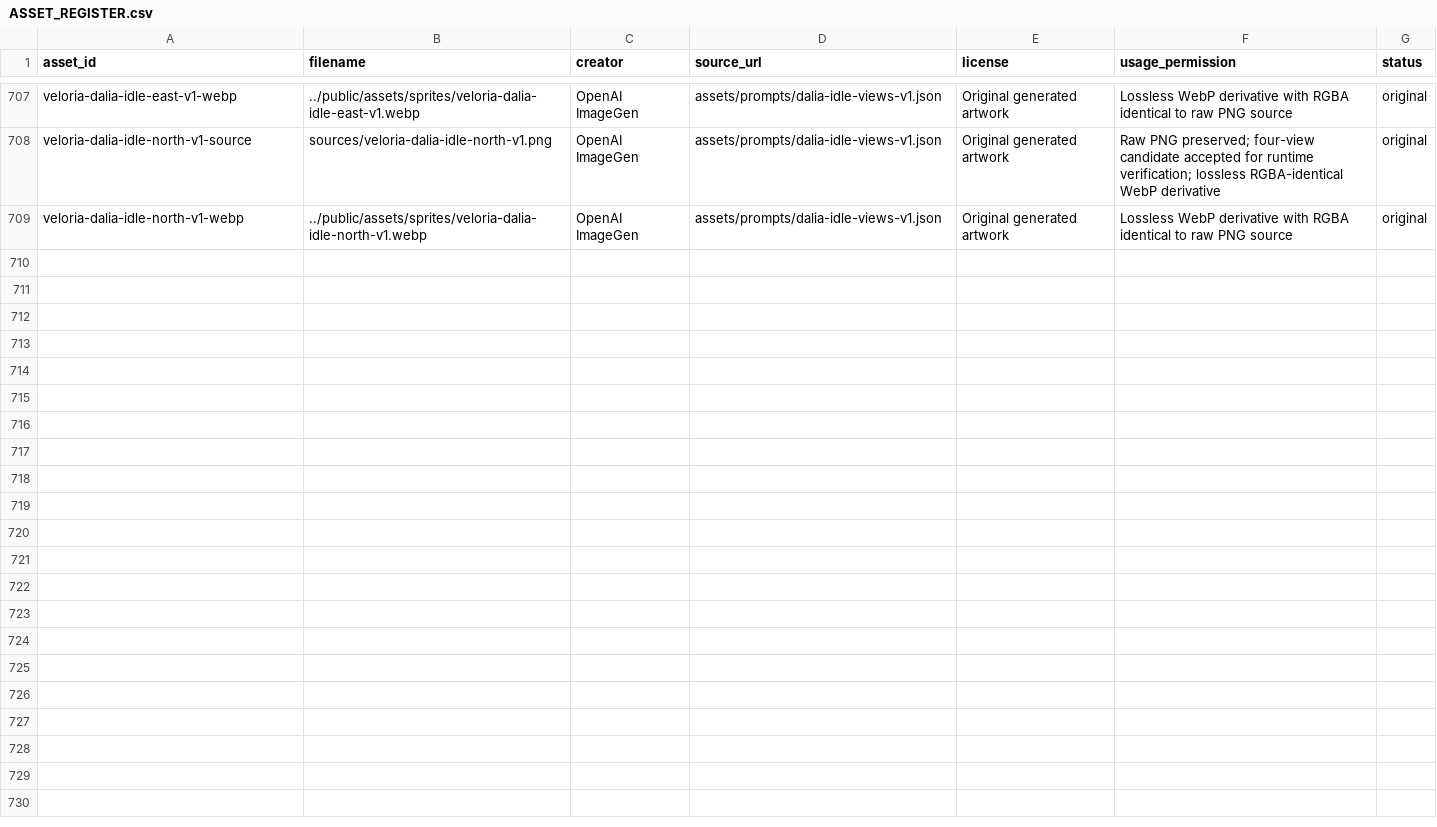
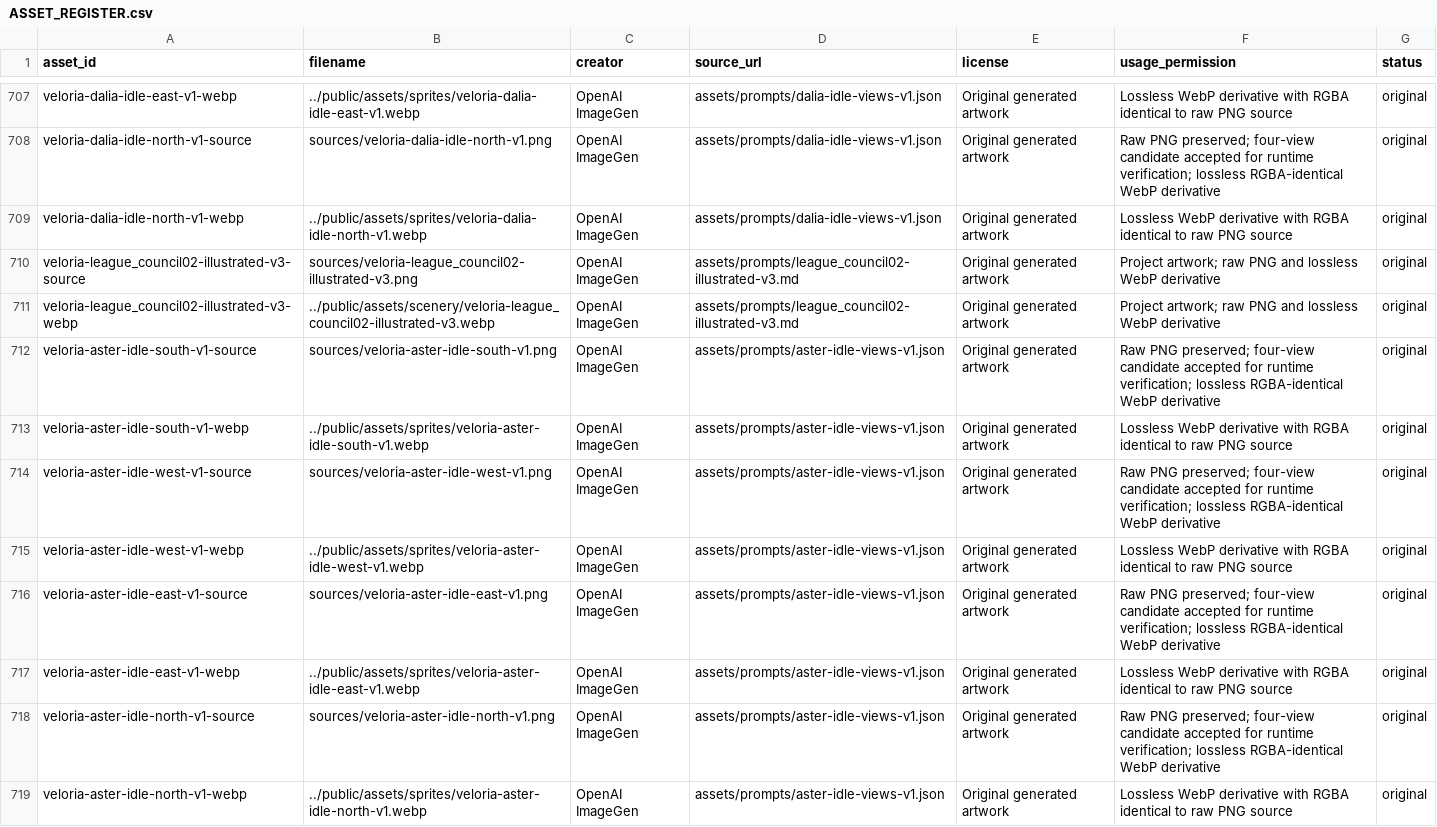
Before and after one commit to Jacoporusso/veloria, a CSV file: assets/ASSET_REGISTER.csv, drawn as a sheet; only a part is shown, gaps mark what is left out; the diff names each change by its address in the sheet, - before the commit and + after, or states it on an @@ line.

Commit message:
feat: align Silvo chamber and add directional Aster poses

```diff
--- a/assets/ASSET_REGISTER.csv
+++ b/assets/ASSET_REGISTER.csv
+row 710: veloria-league_council02-illustrated-v3-source | sources/veloria-league_council02-illustrated-v3.png | OpenAI ImageGen | assets/prompts/league_council02-illustrated-v3.md | Original generated artwork | Project artwork; raw PNG and lossless WebP derivative | original
+row 711: veloria-league_council02-illustrated-v3-webp | ../public/assets/scenery/veloria-league_council02-illustrated-v3.webp | OpenAI ImageGen | assets/prompts/league_council02-illustrated-v3.md | Original generated artwork | Project artwork; raw PNG and lossless WebP derivative | original
+row 712: veloria-aster-idle-south-v1-source | sources/veloria-aster-idle-south-v1.png | OpenAI ImageGen | assets/prompts/aster-idle-views-v1.json | Original generated artwork | Raw PNG preserved; four-view candidate accepted for runtime verification; lossless RGBA-identical WebP derivative | original
+row 713: veloria-aster-idle-south-v1-webp | ../public/assets/sprites/veloria-aster-idle-south-v1.webp | OpenAI ImageGen | assets/prompts/aster-idle-views-v1.json | Original generated artwork | Lossless WebP derivative with RGBA identical to raw PNG source | original
+row 714: veloria-aster-idle-west-v1-source | sources/veloria-aster-idle-west-v1.png | OpenAI ImageGen | assets/prompts/aster-idle-views-v1.json | Original generated artwork | Raw PNG preserved; four-view candidate accepted for runtime verification; lossless RGBA-identical WebP derivative | original
+row 715: veloria-aster-idle-west-v1-webp | ../public/assets/sprites/veloria-aster-idle-west-v1.webp | OpenAI ImageGen | assets/prompts/aster-idle-views-v1.json | Original generated artwork | Lossless WebP derivative with RGBA identical to raw PNG source | original
+row 716: veloria-aster-idle-east-v1-source | sources/veloria-aster-idle-east-v1.png | OpenAI ImageGen | assets/prompts/aster-idle-views-v1.json | Original generated artwork | Raw PNG preserved; four-view candidate accepted for runtime verification; lossless RGBA-identical WebP derivative | original
+row 717: veloria-aster-idle-east-v1-webp | ../public/assets/sprites/veloria-aster-idle-east-v1.webp | OpenAI ImageGen | assets/prompts/aster-idle-views-v1.json | Original generated artwork | Lossless WebP derivative with RGBA identical to raw PNG source | original
+row 718: veloria-aster-idle-north-v1-source | sources/veloria-aster-idle-north-v1.png | OpenAI ImageGen | assets/prompts/aster-idle-views-v1.json | Original generated artwork | Raw PNG preserved; four-view candidate accepted for runtime verification; lossless RGBA-identical WebP derivative | original
+row 719: veloria-aster-idle-north-v1-webp | ../public/assets/sprites/veloria-aster-idle-north-v1.webp | OpenAI ImageGen | assets/prompts/aster-idle-views-v1.json | Original generated artwork | Lossless WebP derivative with RGBA identical to raw PNG source | original
```
Also changed, not shown: 32 other files.
